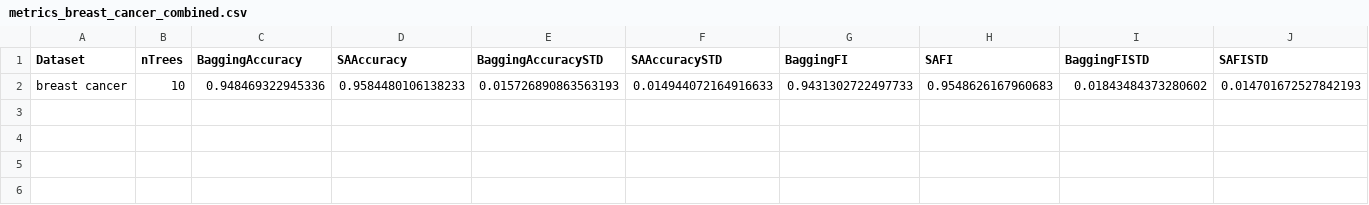
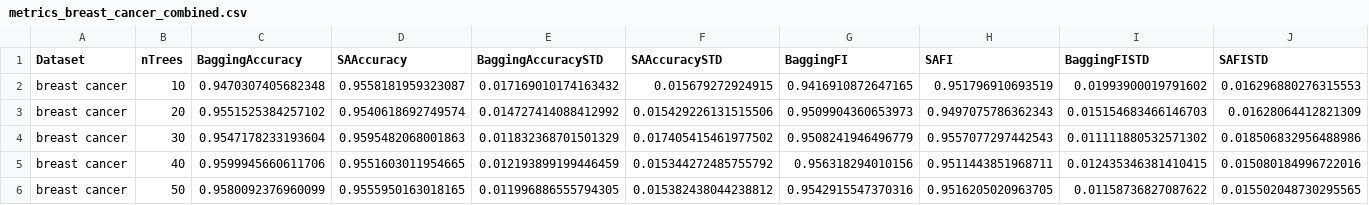
Before and after one commit to CenturionTheMan/SimulatedAnnealingBagging, a CSV file: report/csv/metrics_breast_cancer_combined.csv, drawn as a sheet; removed rows and columns are numbered as before the commit, all else as after; the diff names each change by its address in the sheet, - before the commit and + after, or states it on an @@ line.

```diff
--- a/report/csv/metrics_breast_cancer_combined.csv
+++ b/report/csv/metrics_breast_cancer_combined.csv
-row 2: breast cancer | 10 | 0.948469322945336 | 0.9584480106138233 | 0.015726890863563193 | 0.014944072164916633 | 0.9431302722497733 | 0.9548626167960683 | 0.01843484373280602 | 0.014701672527842193
+row 2: breast cancer | 10 | 0.9470307405682348 | 0.9558181959323087 | 0.017169010174163432 | 0.015679272924915 | 0.9416910872647165 | 0.951796910693519 | 0.01993900019791602 | 0.016296880276315553
+row 3: breast cancer | 20 | 0.9551525384257102 | 0.9540618692749574 | 0.014727414088412992 | 0.015429226131515506 | 0.9509904360653973 | 0.9497075786362343 | 0.015154683466146703 | 0.01628064412821309
+row 4: breast cancer | 30 | 0.9547178233193604 | 0.9595482068001863 | 0.011832368701501329 | 0.017405415461977502 | 0.9508241946496779 | 0.9557077297442543 | 0.011111880532571302 | 0.018506832956488986
+row 5: breast cancer | 40 | 0.9599945660611706 | 0.9551603011954665 | 0.012193899199446459 | 0.015344272485755792 | 0.956318294010156 | 0.9511443851968711 | 0.012435346381410415 | 0.015080184996722016
+row 6: breast cancer | 50 | 0.9580092376960099 | 0.9555950163018165 | 0.011996886555794305 | 0.015382438044238812 | 0.9542915547370316 | 0.9516205020963705 | 0.01158736827087622 | 0.015502048730295565
```
Also changed, not shown: report/csv/metrics_students_dropout_combined.csv, 19 other files.
